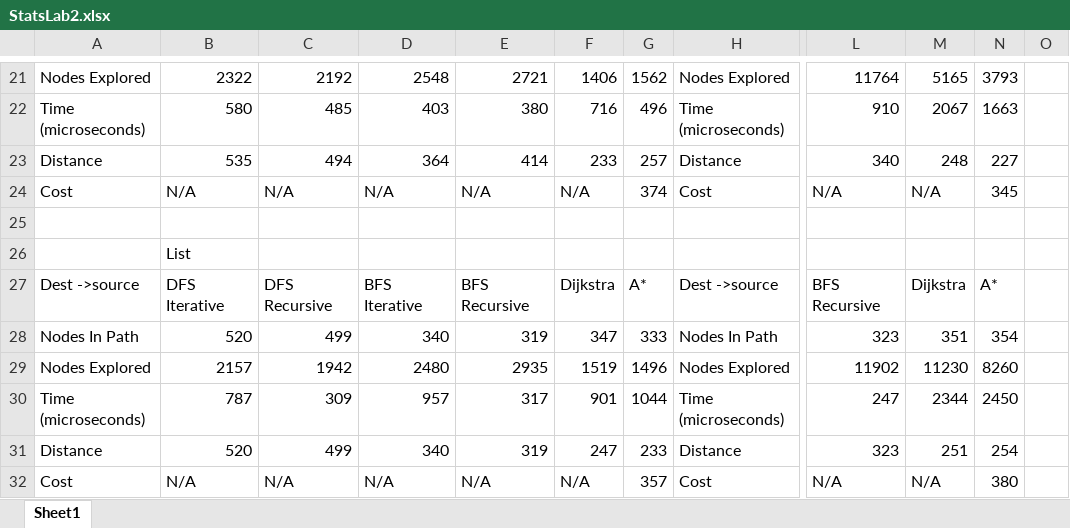
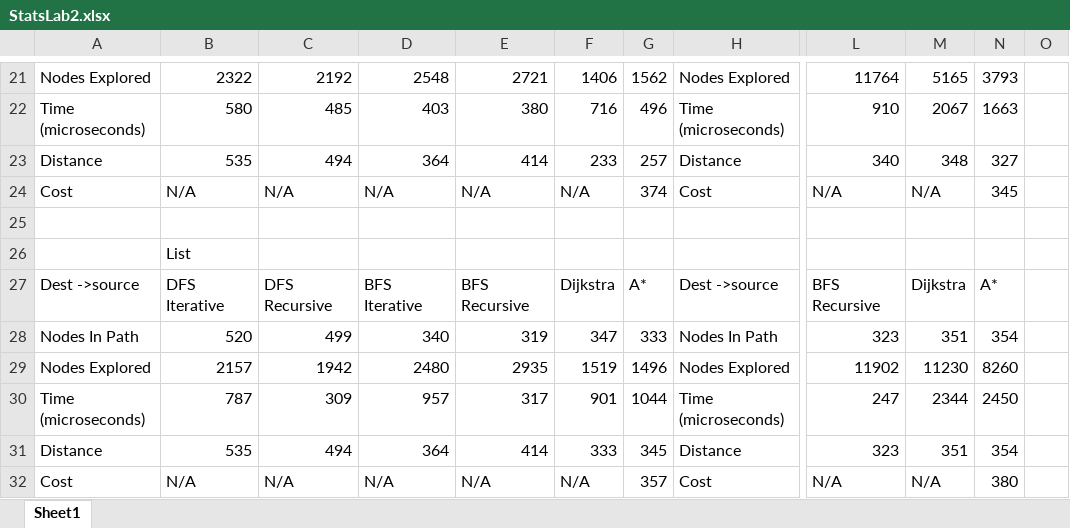
Before and after one commit to Hd0702/NPHardExploration, an Excel workbook: LAB02/StatsLab2.xlsx, sheet Sheet1, drawn as a sheet; only a part is shown, gaps mark what is left out; values as stored, in another font and other column widths than the file's, no borders; the diff names each change by its address in the sheet, - before the commit and + after, or states it on an @@ line.

```diff
--- a/LAB02/StatsLab2.xlsx (sheet Sheet1)
+++ b/LAB02/StatsLab2.xlsx (sheet Sheet1)
-M23: 248
+M23: 348
-N23: 227
+N23: 327
-B31: 520
+B31: 535
-C31: 499
+C31: 494
-D31: 340
+D31: 364
-E31: 319
+E31: 414
-F31: 247
+F31: 333
-G31: 233
+G31: 345
-M31: 251
+M31: 351
-N31: 254
+N31: 354
```
Also changed, not shown: 1 other file.
